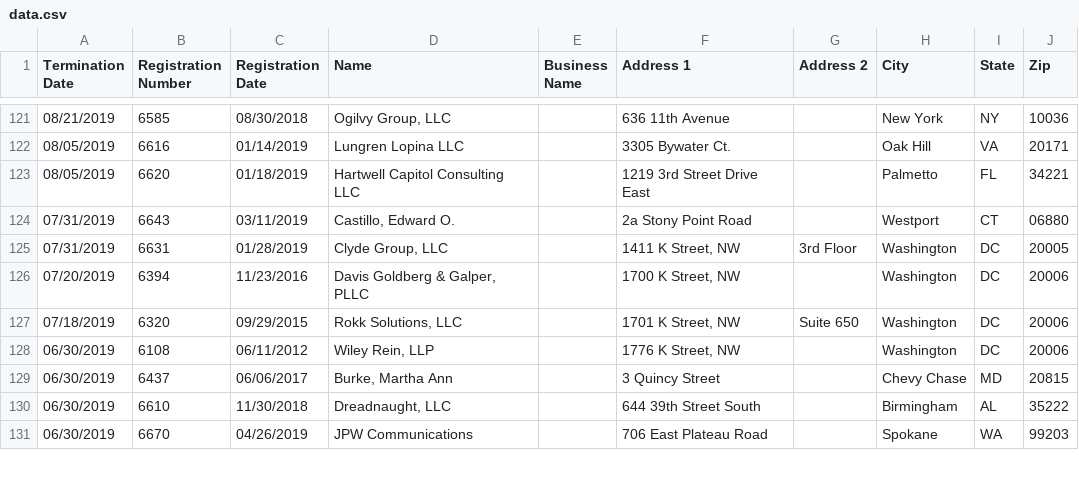
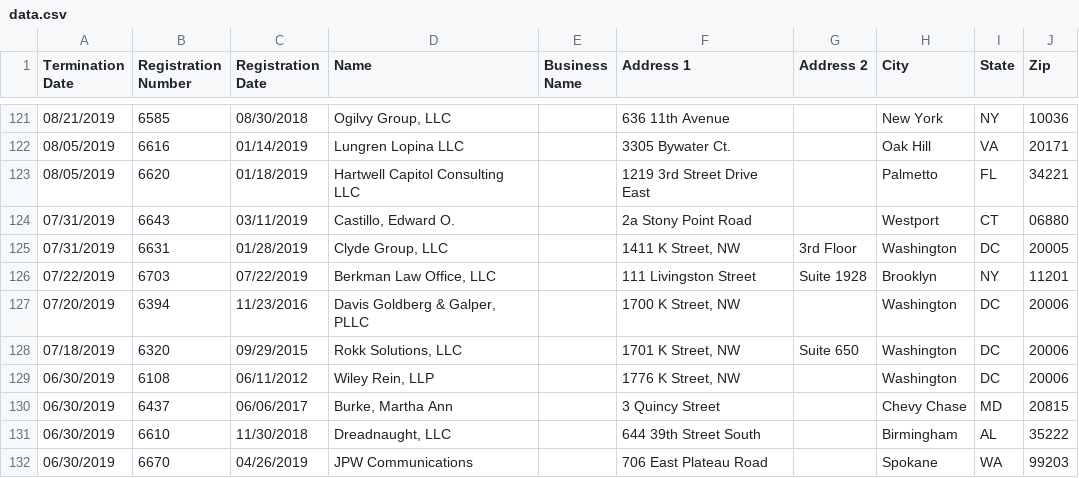
Before and after one commit to markschaver/FARA-Terminated, a CSV file: data.csv, drawn as a sheet; only a part is shown, gaps mark what is left out.

Commit message:
Flat: latest data (2021-07-31T08:23:35.277Z) {   "date": "2021-07-31T08:23:35.277Z",   "files": [     {       "name": "data.csv",       "deltaBytes": 6107,       "source": "https://efile.fara.gov/api/v1/Registrants/csv/Terminated"     }   ] }

```diff
--- a/data.csv
+++ b/data.csv
@@ -125,2 +125,3 @@
 "07/31/2019","6631","01/28/2019","Clyde Group, LLC","","1411 K Street, NW","3rd Floor","Washington","DC","20005"
+"07/22/2019","6703","07/22/2019","Berkman Law Office, LLC","","111 Livingston Street","Suite 1928","Brooklyn","NY","11201"
 "07/20/2019","6394","11/23/2016","Davis Goldberg & Galper, PLLC","","1700 K Street, NW","","Washington","DC","20006"
```
